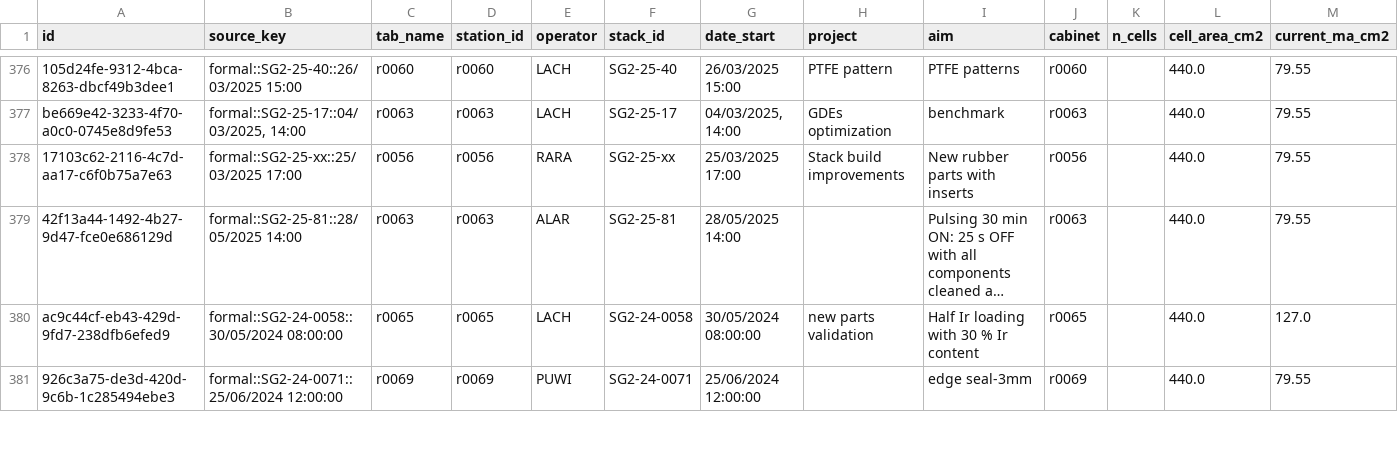
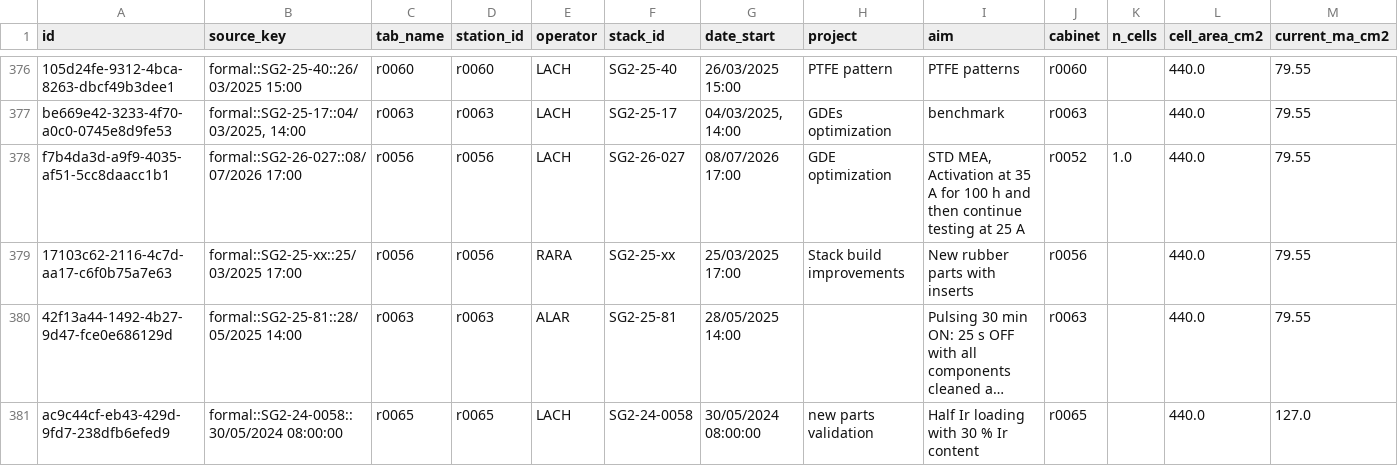
Before and after one commit to HPNow/hpnow-efficiency-analyser, a CSV file: backups/runs.csv, drawn as a sheet; only a part is shown, gaps mark what is left out; the shorter side is filled out with more unchanged rows; long unchanged cells end in …; rows hold the shown columns only; the diff names each change by its address in the sheet, - before the commit and + after, or states it on an @@ line.

```diff
--- a/backups/runs.csv
+++ b/backups/runs.csv
+row 378: f7b4da3d-a9f9-4035-af51-5cc8daacc1b1 | formal::SG2-26-027::08/07/2026 17:00 | r0056 | r0056 | LACH | SG2-26-027 | 08/07/2026 17:00 | GDE optimization | STD MEA, Activation at 35 A for 100 h and then continue testing at 25 A | r0052 | 1.0 | 440.0 | 79.55
```
Also changed, not shown: 1 other file.
